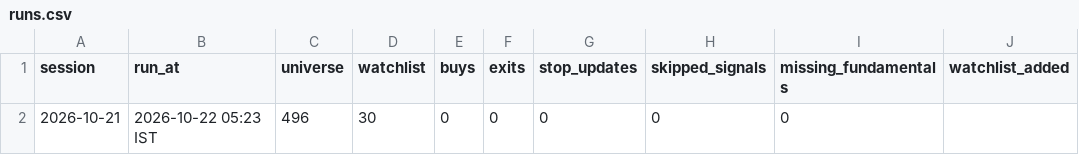
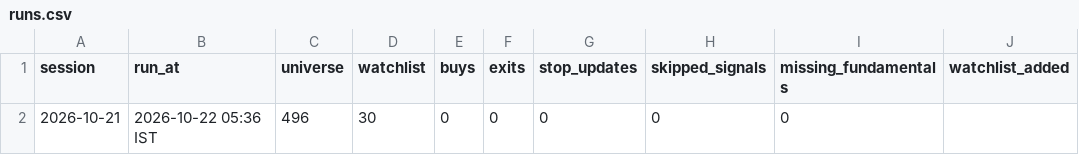
Before and after one commit to bhardwajharsh207/quality-momentum, a CSV file: data/india/runs.csv, drawn as a sheet; only a part is shown; the diff names each change by its address in the sheet, - before the commit and + after, or states it on an @@ line.

```diff
--- a/data/india/runs.csv
+++ b/data/india/runs.csv
-B2 (run_at): 2026-10-22 05:23 IST
+B2 (run_at): 2026-10-22 05:36 IST
```
Also changed, not shown: data/india/watchlist_full.csv, 2 other files.
